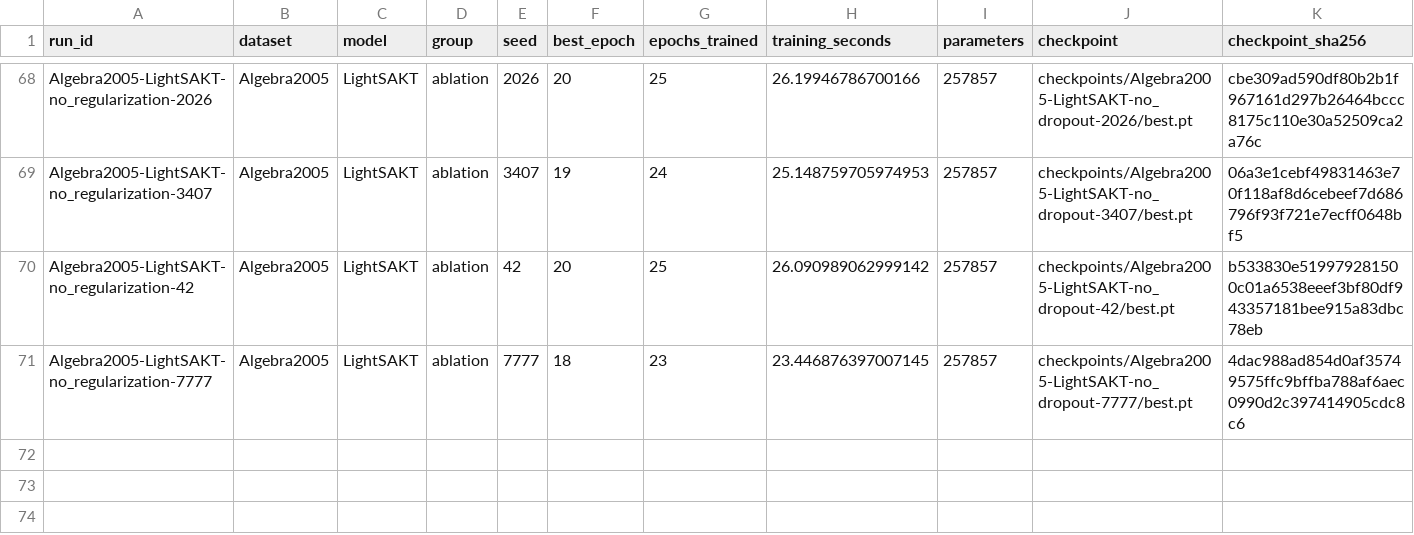
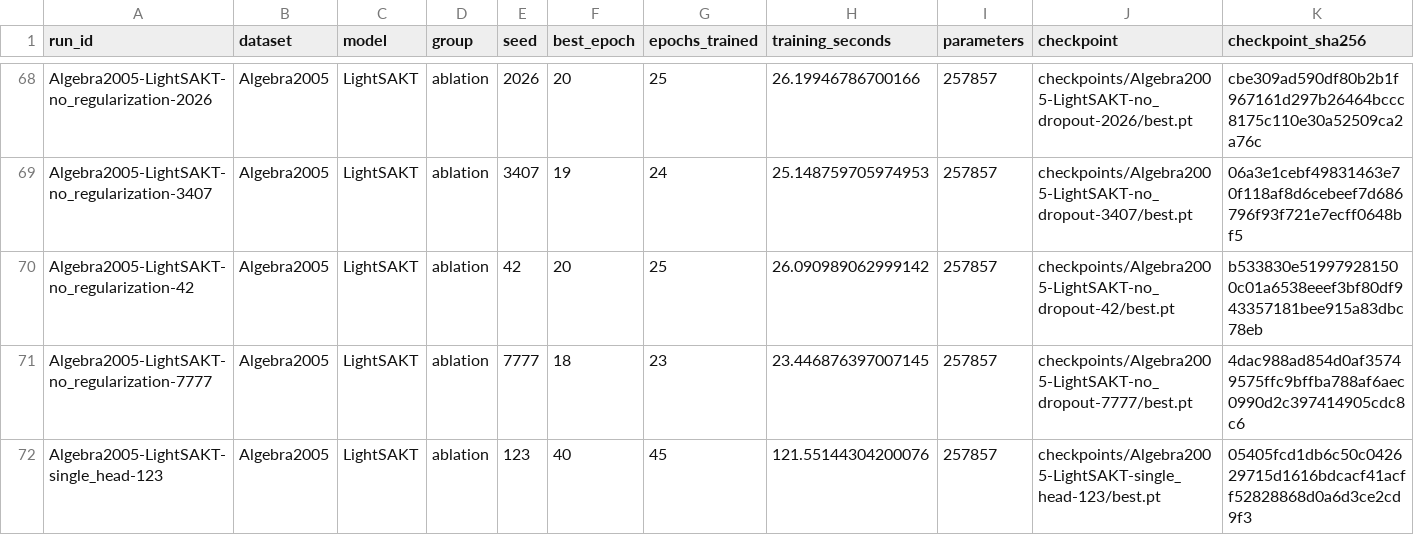
Before and after one commit to Tanishgupta28/LightSAKT2, a CSV file: results/tables/Table_8_partial.csv, drawn as a sheet; only a part is shown, gaps mark what is left out; rows hold the shown columns only; the diff names each change by its address in the sheet, - before the commit and + after, or states it on an @@ line.

```diff
--- a/results/tables/Table_8_partial.csv
+++ b/results/tables/Table_8_partial.csv
+row 72: Algebra2005-LightSAKT-single_head-123 | Algebra2005 | LightSAKT | ablation | 123 | 40 | 45 | 121.55144304200076 | 257857 | checkpoints/Algebra2005-LightSAKT-single_head-123/best.pt | 05405fcd1db6c50c042629715d1616bdcacf41acff52828868d0a6d3ce2cd9f3
```
Also changed, not shown: reports/ETA_MEASURED_TIMINGS.csv, reports/ETA_REMAINING_RUNS.csv, 35 other files.
